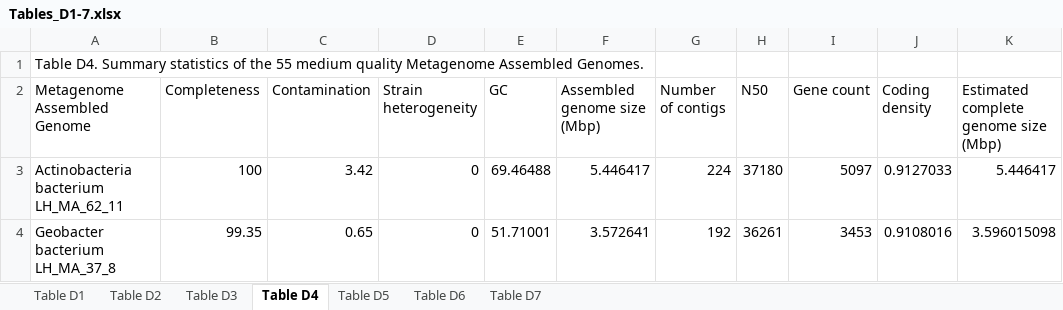
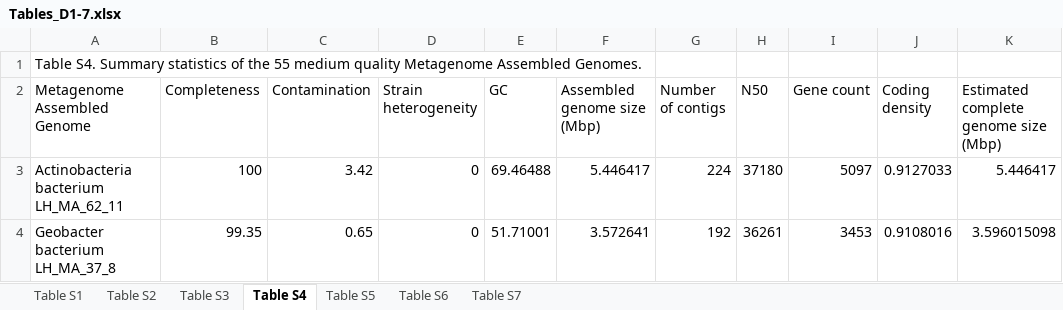
Before and after one commit to Begia/PhD-thesis, an Excel workbook: Chapter 3/Tables_D1-7.xlsx, sheet Table S4, drawn as a sheet; only a part is shown; values as stored, in another font and other column widths than the file's, no borders; the diff names each change by its address in the sheet, - before the commit and + after, or states it on an @@ line.

```diff
--- a/Chapter 3/Tables_D1-7.xlsx (sheet Table S4)
+++ b/Chapter 3/Tables_D1-7.xlsx (sheet Table S4)
-sheet tab: Table D1
+sheet tab: Table S1
-sheet tab: Table D2
+sheet tab: Table S2
-sheet tab: Table D3
+sheet tab: Table S3
-sheet tab: Table D4
+sheet tab: Table S4
-sheet tab: Table D5
+sheet tab: Table S5
-sheet tab: Table D6
+sheet tab: Table S6
-sheet tab: Table D7
+sheet tab: Table S7
-A1 (Metagenome Assembled Genome): Table D4. Summary statistics…
+A1 (Metagenome Assembled Genome): Table S4. Summary statistics…
```
Also changed, not shown: sheet Table S1, sheet Table S5, sheet Table S7, sheet Table S6, sheet Table S3, sheet Table S2, 2 other files.
